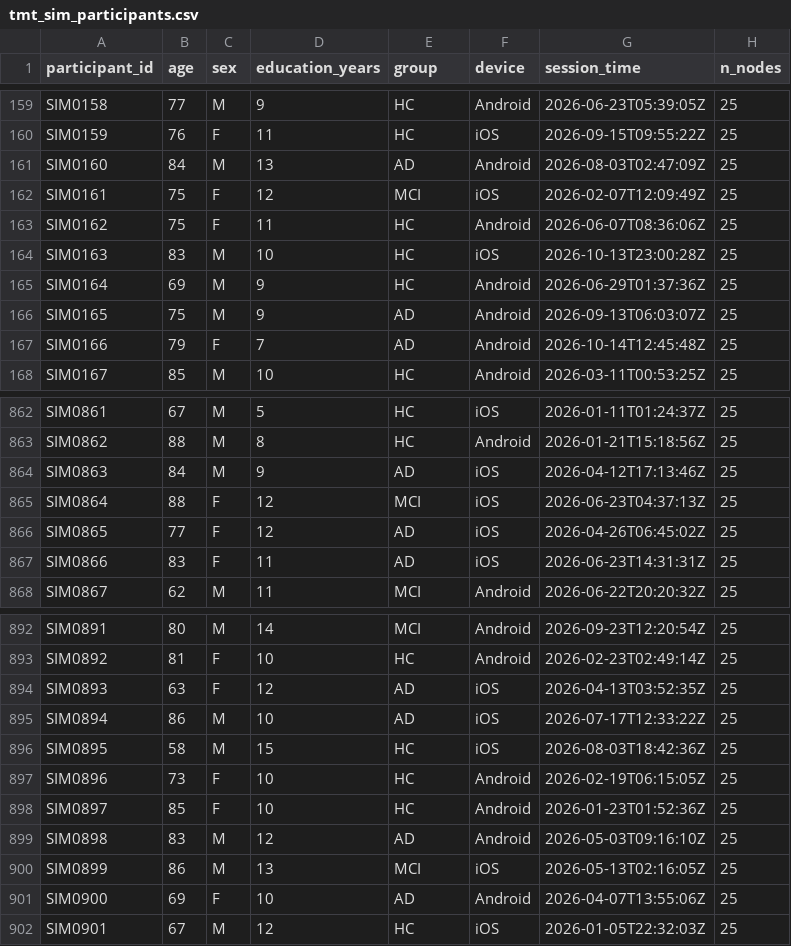
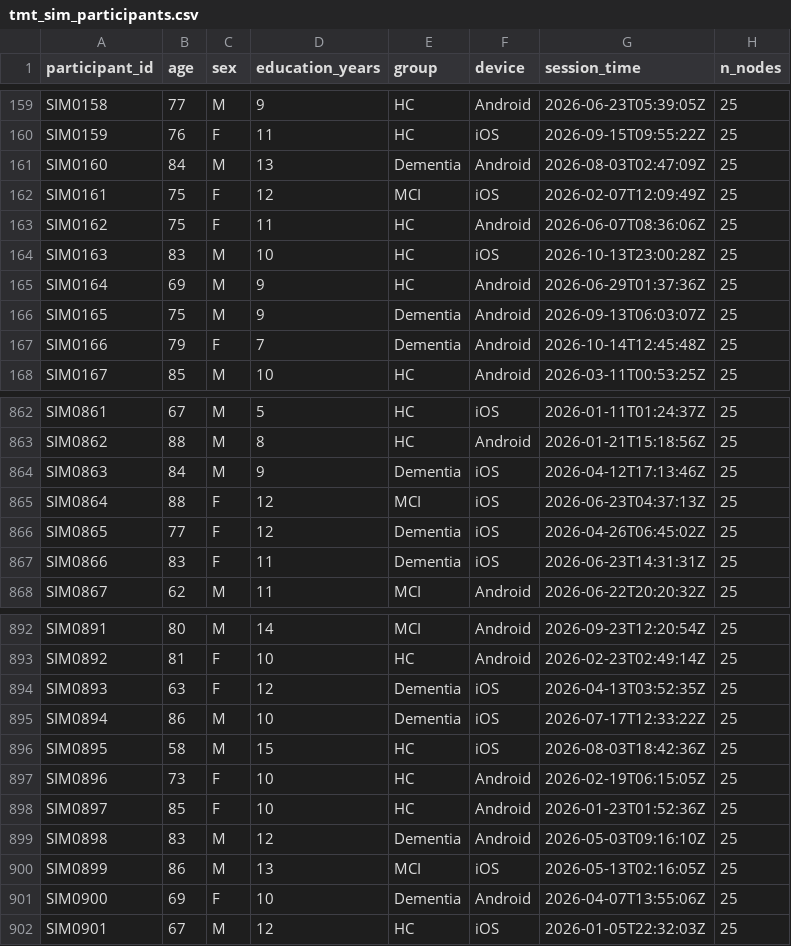
Before and after one commit to pwsunmuriel-cool/tmt, a CSV file: tmt_sim_participants.csv, drawn as a sheet; only a part is shown, gaps mark what is left out; the diff covers the shown part only; the diff names each change by its address in the sheet, - before the commit and + after, or states it on an @@ line.

```diff
--- a/tmt_sim_participants.csv
+++ b/tmt_sim_participants.csv
-E161 (group): AD
+E161 (group): Dementia
-E166:E167 (group): AD
+E166:E167 (group): Dementia
-E864 (group): AD
+E864 (group): Dementia
-E866:E867 (group): AD
+E866:E867 (group): Dementia
-E894:E895 (group): AD
+E894:E895 (group): Dementia
-E899 (group): AD
+E899 (group): Dementia
-E901 (group): AD
+E901 (group): Dementia
```
Also changed, not shown: 146 edited cells elsewhere in this file, 5 other files.
